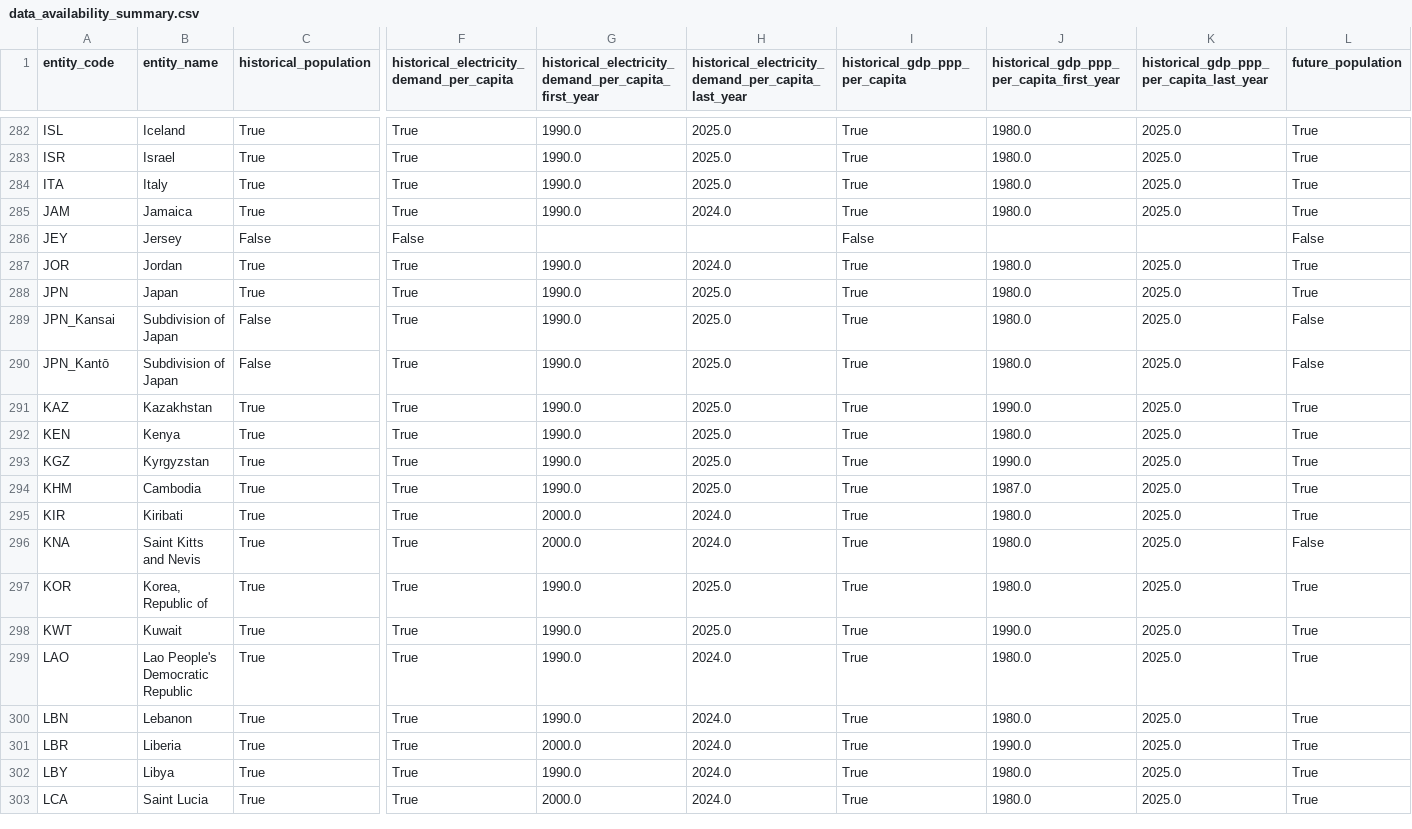
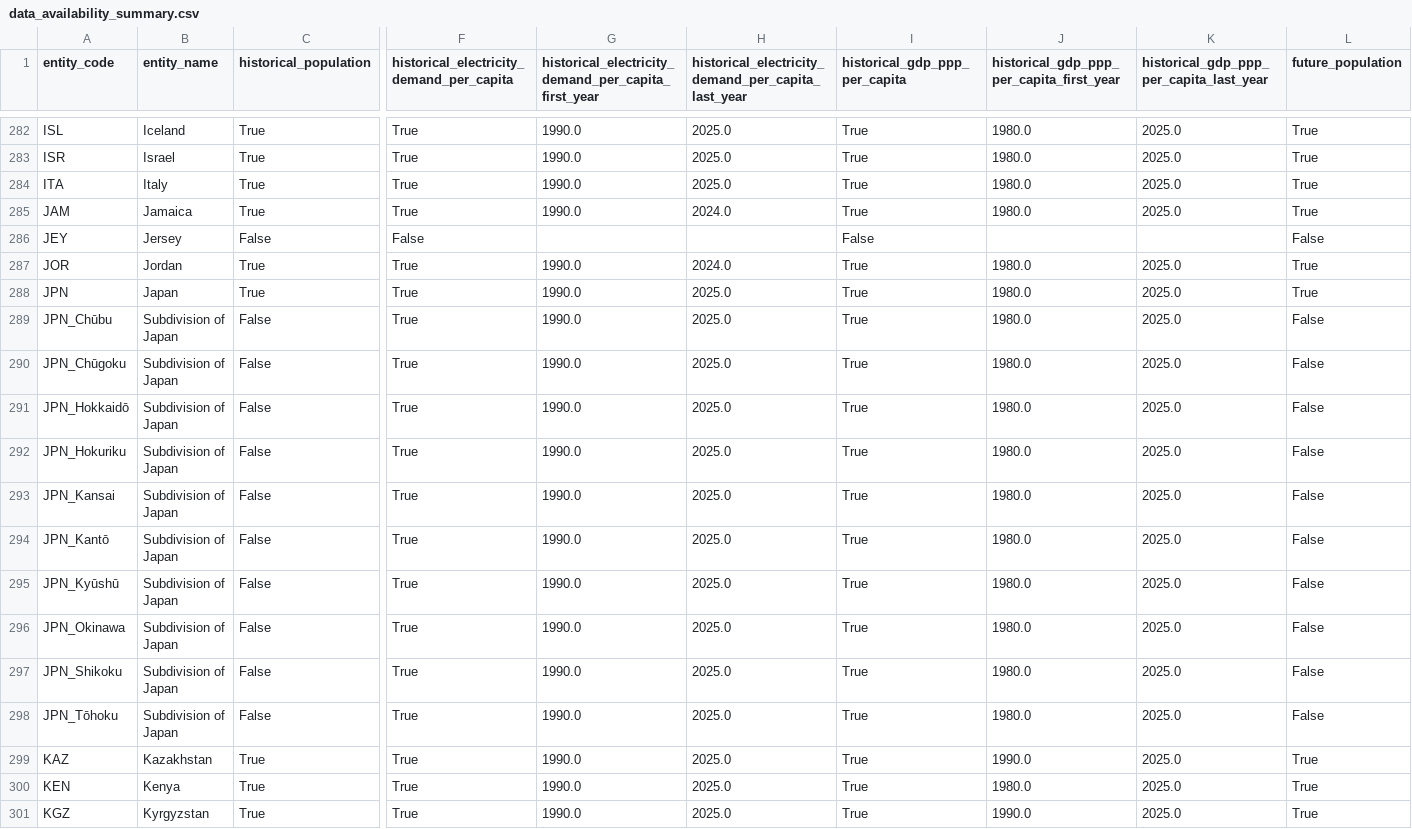
Before and after one commit to open-energy-transition/demandcast, a CSV file: demandcast/checks/data_availability_summary.csv, drawn as a sheet; only a part is shown, gaps mark what is left out; the shorter side is filled out with more unchanged rows; rows hold the shown columns only; the diff names each change by its address in the sheet, - before the commit and + after, or states it on an @@ line.

```diff
--- a/demandcast/checks/data_availability_summary.csv
+++ b/demandcast/checks/data_availability_summary.csv
+row 289: JPN_Chūbu | Subdivision of Japan | False | True | 1990.0 | 2025.0 | True | 1980.0 | 2025.0 | False
+row 290: JPN_Chūgoku | Subdivision of Japan | False | True | 1990.0 | 2025.0 | True | 1980.0 | 2025.0 | False
+row 291: JPN_Hokkaidō | Subdivision of Japan | False | True | 1990.0 | 2025.0 | True | 1980.0 | 2025.0 | False
+row 292: JPN_Hokuriku | Subdivision of Japan | False | True | 1990.0 | 2025.0 | True | 1980.0 | 2025.0 | False
+row 295: JPN_Kyūshū | Subdivision of Japan | False | True | 1990.0 | 2025.0 | True | 1980.0 | 2025.0 | False
+row 296: JPN_Okinawa | Subdivision of Japan | False | True | 1990.0 | 2025.0 | True | 1980.0 | 2025.0 | False
+row 297: JPN_Shikoku | Subdivision of Japan | False | True | 1990.0 | 2025.0 | True | 1980.0 | 2025.0 | False
+row 298: JPN_Tōhoku | Subdivision of Japan | False | True | 1990.0 | 2025.0 | True | 1980.0 | 2025.0 | False
```
Also changed, not shown: 16 other files.
